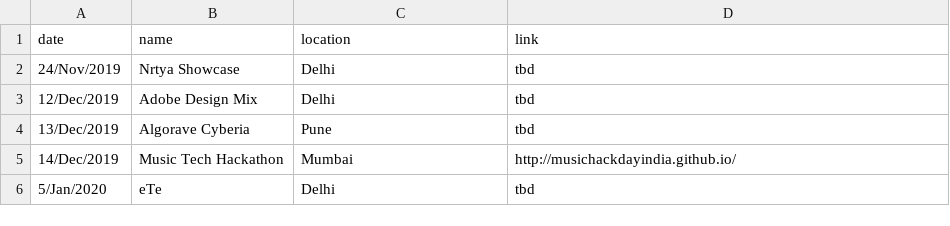
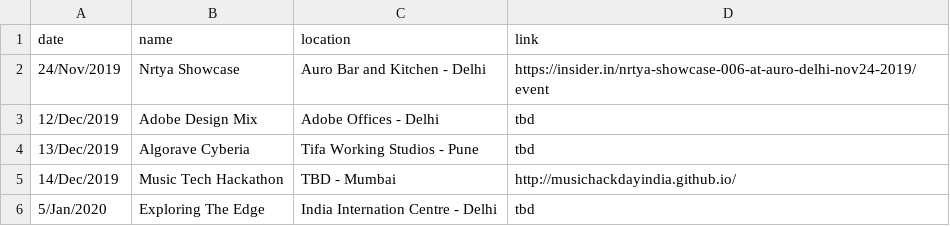
Before and after one commit to khoparzi/khoparzi.github.io, a CSV file: _data/gigs.csv, drawn as a sheet.

Commit message:
Updated gig details

```diff
--- a/_data/gigs.csv
+++ b/_data/gigs.csv
@@ -1,6 +1,6 @@
 date,name,location,link
-24/Nov/2019,Nrtya Showcase,Delhi,tbd
-12/Dec/2019,Adobe Design Mix,Delhi,tbd
-13/Dec/2019,Algorave Cyberia,Pune,tbd
-14/Dec/2019,Music Tech Hackathon,Mumbai,http://musichackdayindia.github.io/
-5/Jan/2020,eTe,Delhi,tbd
+24/Nov/2019,Nrtya Showcase,Auro Bar and Kitchen - Delhi,https://insider.in/nrtya-showcase-006-at-auro-delhi-nov24-2019/event
+12/Dec/2019,Adobe Design Mix, Adobe Offices - Delhi,tbd
+13/Dec/2019,Algorave Cyberia,Tifa Working Studios - Pune,tbd
+14/Dec/2019,Music Tech Hackathon,TBD - Mumbai,http://musichackdayindia.github.io/
+5/Jan/2020,Exploring The Edge,India Internation Centre - Delhi,tbd
```
